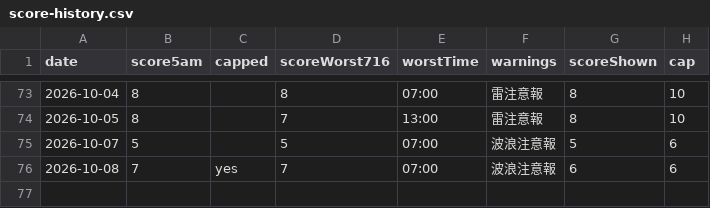
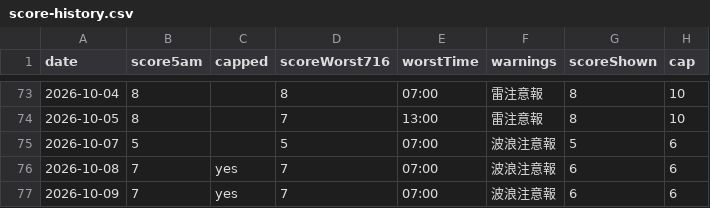
Before and after one commit to takashijapandecoded-cyber/kerama-diving-app, a CSV file: notify/score-history.csv, drawn as a sheet; only a part is shown, gaps mark what is left out; the diff names each change by its address in the sheet, - before the commit and + after, or states it on an @@ line.

```diff
--- a/notify/score-history.csv
+++ b/notify/score-history.csv
+row 77: 2026-10-09 | 7 | yes | 7 | 07:00 | 波浪注意報 | 6 | 6
```
